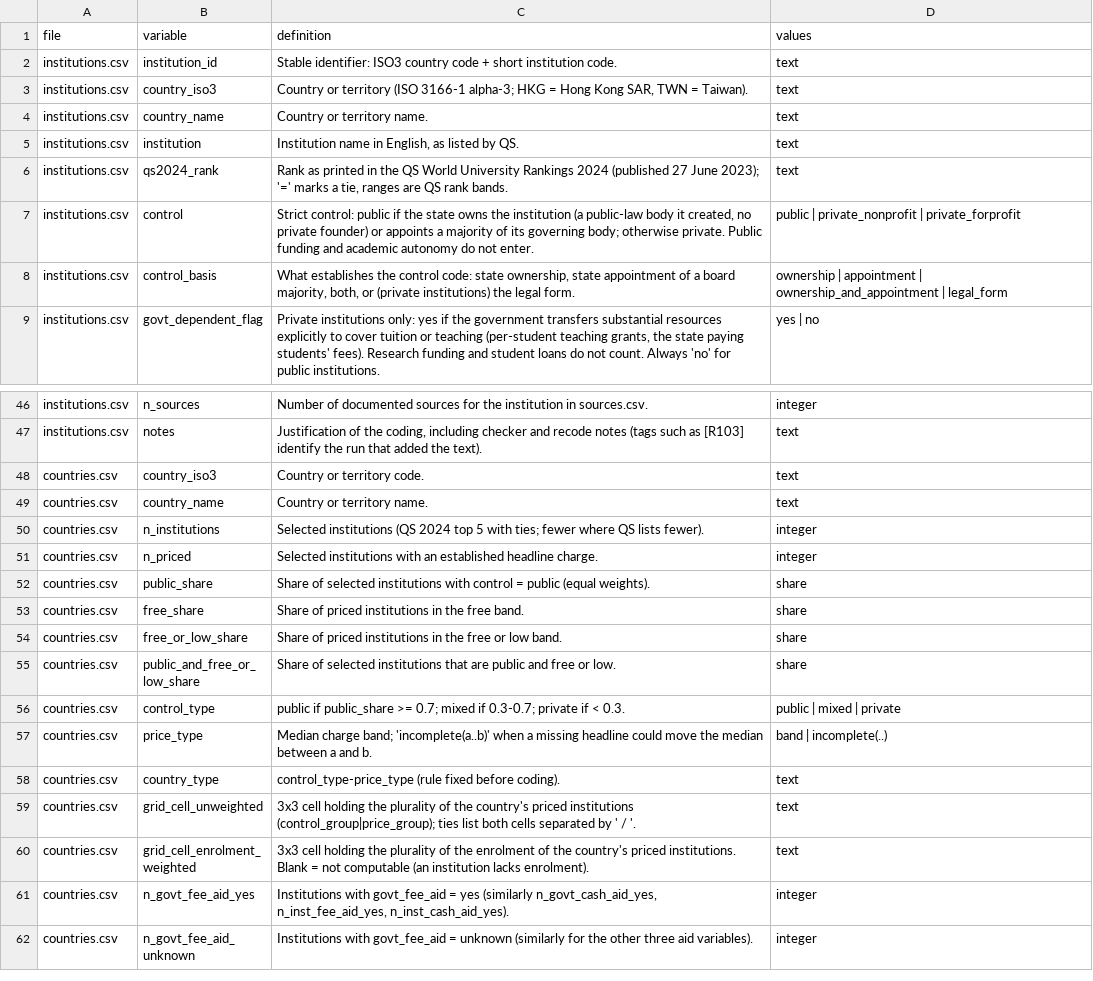
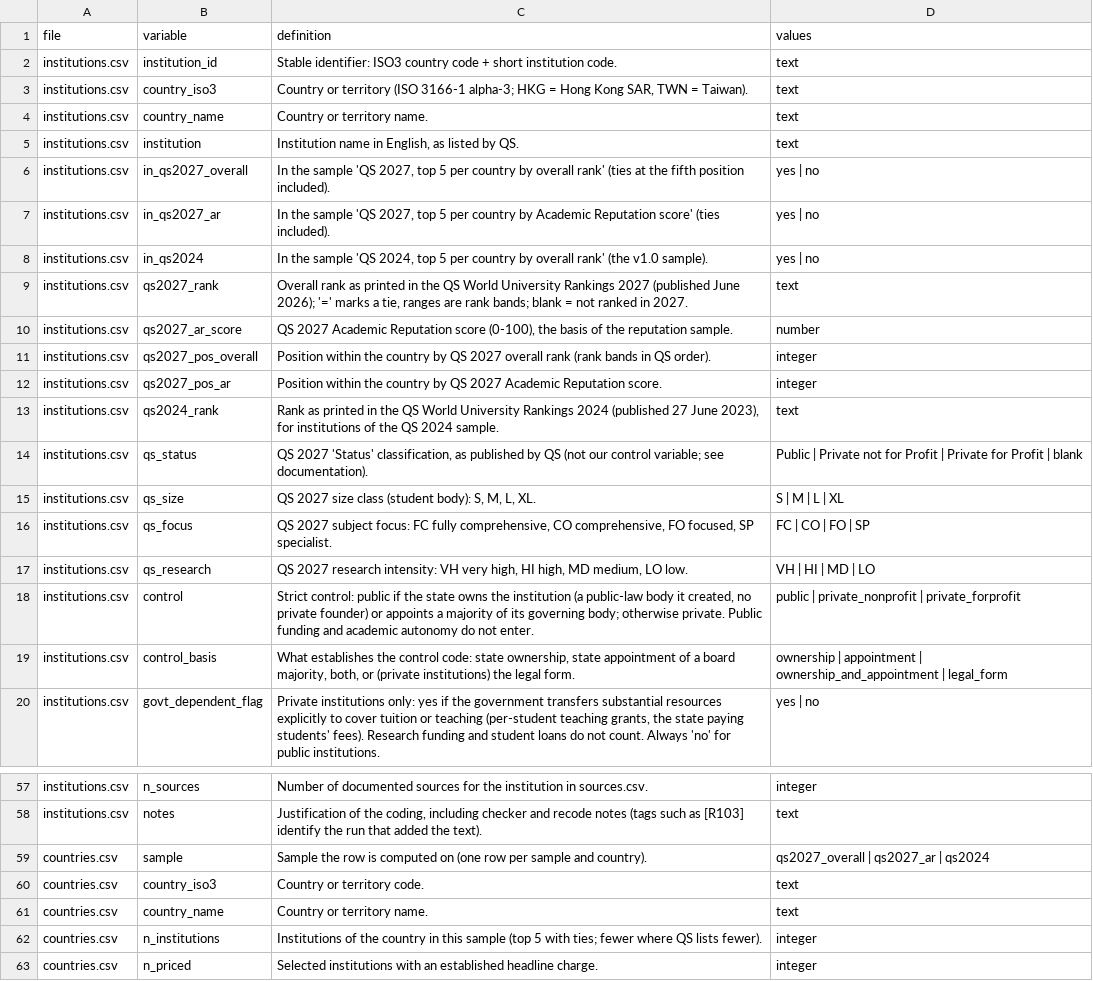
Before and after one commit to javierfeinmann/JavierFeinmann, a CSV file: files/data&codes/higher_education_world/data/dictionary.csv, drawn as a sheet; only a part is shown, gaps mark what is left out; the shorter side is filled out with more unchanged rows.

```diff
--- a/files/data&codes/higher_education_world/data/dictionary.csv
+++ b/files/data&codes/higher_education_world/data/dictionary.csv
@@ -5,3 +5,14 @@ institutions.csv,country_name,Country or territory name.,text
 institutions.csv,institution,"Institution name in English, as listed by QS.",text
-institutions.csv,qs2024_rank,"Rank as printed in the QS World University Rankings 2024 (published 27 June 2023); '=' marks a tie, ranges are QS rank bands.",text
+institutions.csv,in_qs2027_overall,"In the sample 'QS 2027, top 5 per country by overall rank' (ties at the fifth position included).",yes | no
+institutions.csv,in_qs2027_ar,"In the sample 'QS 2027, top 5 per country by Academic Reputation score' (ties included).",yes | no
+institutions.csv,in_qs2024,"In the sample 'QS 2024, top 5 per country by overall rank' (the v1.0 sample).",yes | no
+institutions.csv,qs2027_rank,"Overall rank as printed in the QS World University Rankings 2027 (published June 2026); '=' marks a tie, ranges are rank bands; blank = not ranked in 2027.",text
+institutions.csv,qs2027_ar_score,"QS 2027 Academic Reputation score (0-100), the basis of the reputation sample.",number
+institutions.csv,qs2027_pos_overall,Position within the country by QS 2027 overall rank (rank bands in QS order).,integer
+institutions.csv,qs2027_pos_ar,Position within the country by QS 2027 Academic Reputation score.,integer
+institutions.csv,qs2024_rank,"Rank as printed in the QS World University Rankings 2024 (published 27 June 2023), for institutions of the QS 2024 sample.",text
+institutions.csv,qs_status,"QS 2027 'Status' classification, as published by QS (not our control variable; see documentation).",Public | Private not for Profit | Private for Profit | blank
+institutions.csv,qs_size,"QS 2027 size class (student body): S, M, L, XL.",S | M | L | XL
+institutions.csv,qs_focus,"QS 2027 subject focus: FC fully comprehensive, CO comprehensive, FO focused, SP specialist.",FC | CO | FO | SP
+institutions.csv,qs_research,"QS 2027 research intensity: VH very high, HI high, MD medium, LO low.",VH | HI | MD | LO
 institutions.csv,control,"Strict control: public if the state owns the institution (a public-law body it created, no private founder) or appoints a majority of its governing body; otherwise private. Public funding and academic autonomy do not enter.",public | private_nonprofit | private_forprofit
@@ -47,5 +58,6 @@ institutions.csv,n_sources,Number of documented sources for the institution in s
 institutions.csv,notes,"Justification of the coding, including checker and recode notes (tags such as [R103] identify the run that added the text).",text
+countries.csv,sample,Sample the row is computed on (one row per sample and country).,qs2027_overall | qs2027_ar | qs2024
 countries.csv,country_iso3,Country or territory code.,text
 countries.csv,country_name,Country or territory name.,text
-countries.csv,n_institutions,Selected institutions (QS 2024 top 5 with ties; fewer where QS lists fewer).,integer
+countries.csv,n_institutions,Institutions of the country in this sample (top 5 with ties; fewer where QS lists fewer).,integer
 countries.csv,n_priced,Selected institutions with an established headline charge.,integer
```
Also changed, not shown: files/data&codes/higher_education_world/data/decision_log.csv, 11 other files.
